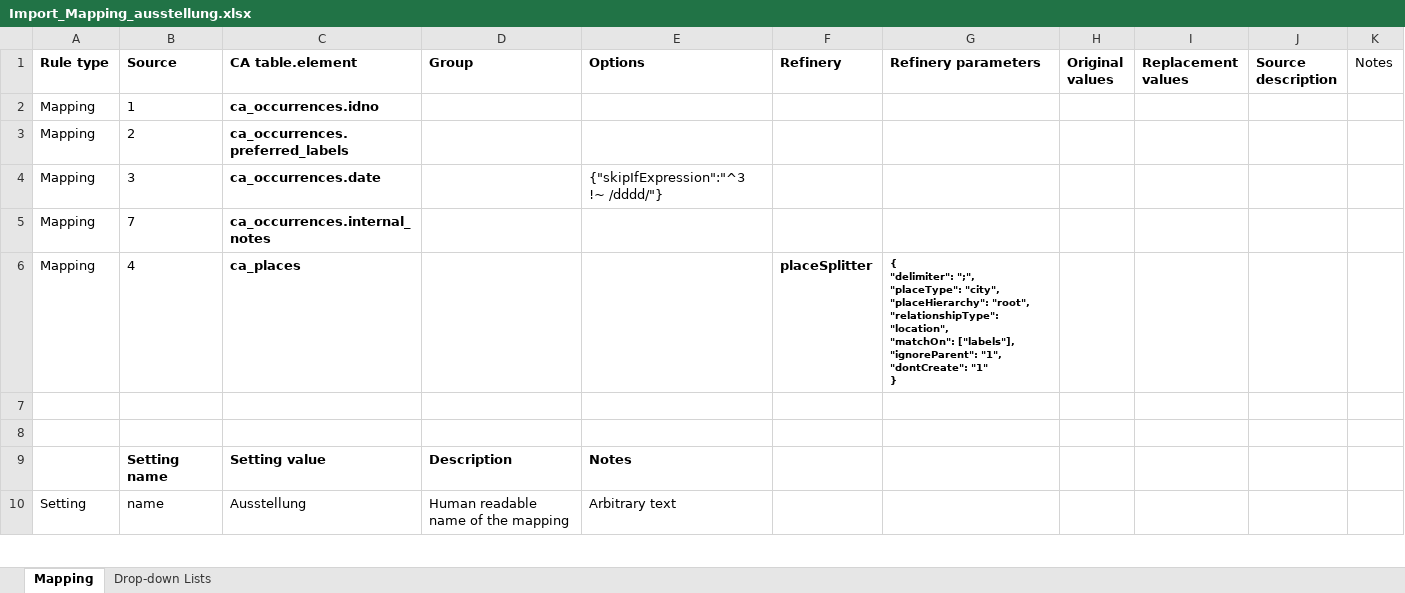
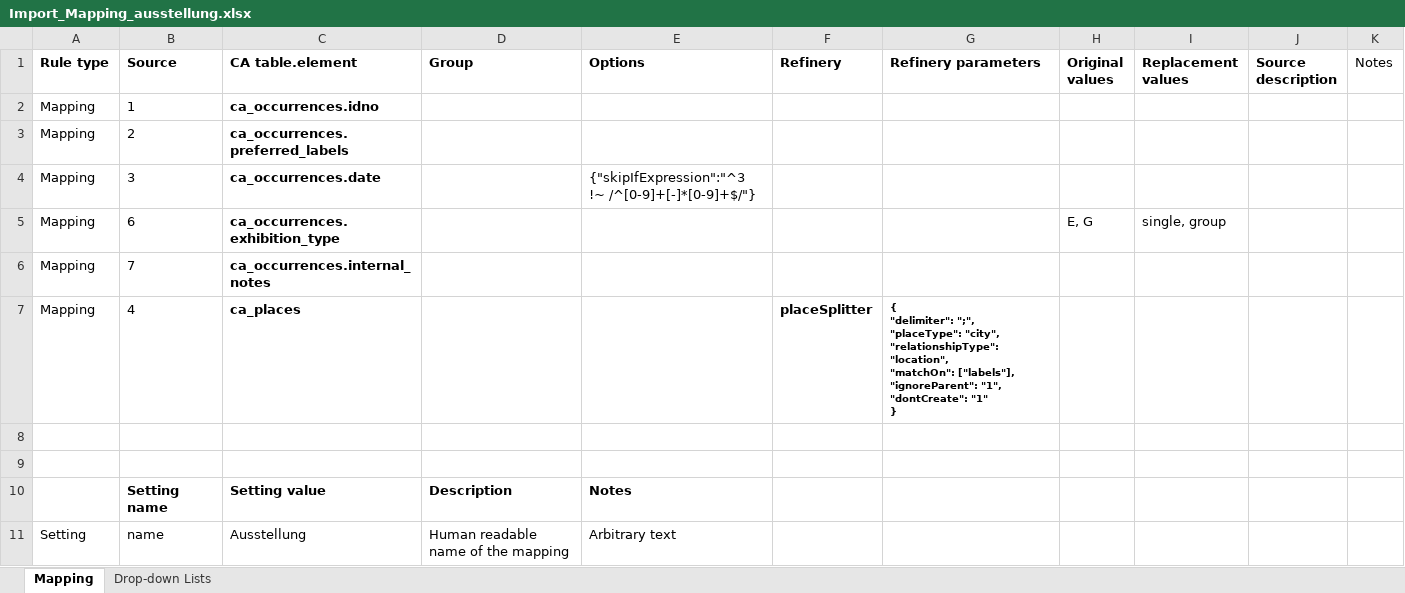
Before and after one commit to fotoCH/setup_and_migration, an Excel workbook: Excel_Mapping/Mapping/Import_Mapping_ausstellung.xlsx, sheet Mapping, drawn as a sheet; only a part is shown; values as stored, in another font and other column widths than the file's, no borders; addresses are those after the commit; ↵ is a line break in a cell; the diff names each change by its address in the sheet, - before the commit and + after, or states it on an @@ line.

```diff
--- a/Excel_Mapping/Mapping/Import_Mapping_ausstellung.xlsx (sheet Mapping)
+++ b/Excel_Mapping/Mapping/Import_Mapping_ausstellung.xlsx (sheet Mapping)
-E4 (Options): {"skipIfExpression":"^3 !~ /dddd/"}
+E4 (Options): {"skipIfExpression":"^3 !~ /^[0-9]+[-]*[0-9]+$/"}
+row 5: Mapping | 6 | ca_occurrences.exhibition_type |  |  |  |  | E, G | single, group
-G7 (Refinery parameters): …"placeType": "city", ↵ "placeHierarchy": "root", ↵ "relationshipType": "location",…
+G7 (Refinery parameters): …"placeType": "city", "relationshipType": "location",…
```
Also changed, not shown: Excel_Mapping/Mapping/Import_Mapping_ausstellung_fotograf.xlsx, Excel_Mapping/Mapping/Import_Mapping_bestand.xlsx, 21 other files.
